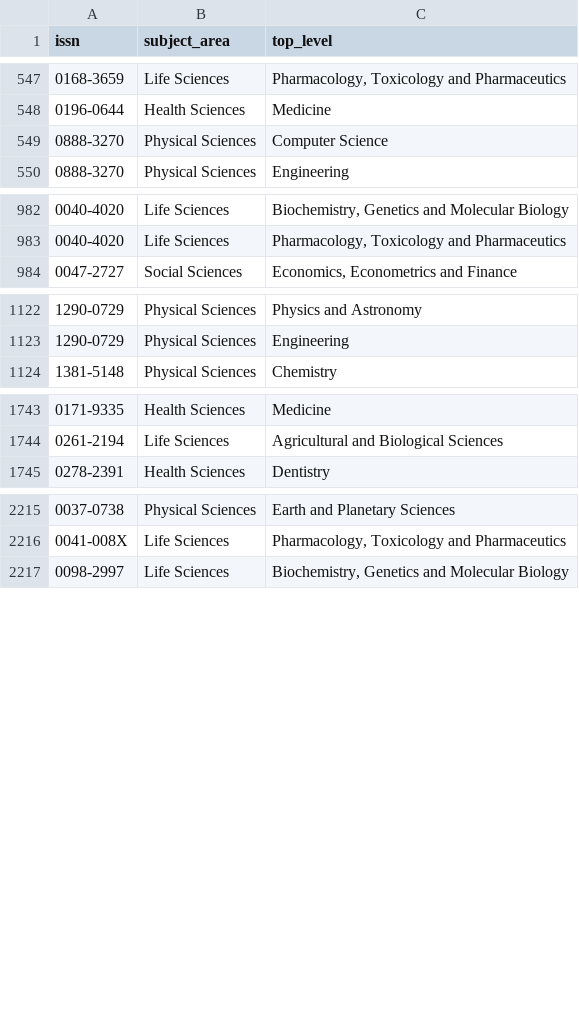
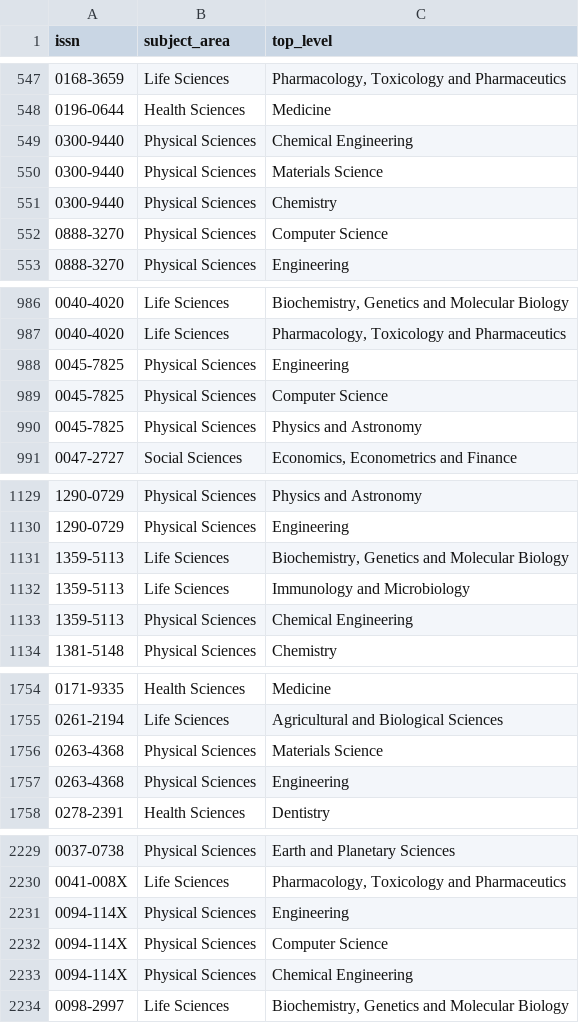
Before and after one commit to njahn82/elsevier_hybrid_invoicing, a CSV file: data/jn_subjects.csv, drawn as a sheet; only a part is shown, gaps mark what is left out; the diff covers the shown part only; the diff names each change by its address in the sheet, - before the commit and + after, or states it on an @@ line.

Commit message:
improve issn matching

```diff
--- a/data/jn_subjects.csv
+++ b/data/jn_subjects.csv
+row 549: 0300-9440 | Physical Sciences | Chemical Engineering
+row 550: 0300-9440 | Physical Sciences | Materials Science
+row 551: 0300-9440 | Physical Sciences | Chemistry
+row 988: 0045-7825 | Physical Sciences | Engineering
+row 989: 0045-7825 | Physical Sciences | Computer Science
+row 990: 0045-7825 | Physical Sciences | Physics and Astronomy
+row 1131: 1359-5113 | Life Sciences | Biochemistry, Genetics and Molecular Biology
+row 1132: 1359-5113 | Life Sciences | Immunology and Microbiology
+row 1133: 1359-5113 | Physical Sciences | Chemical Engineering
+row 1756: 0263-4368 | Physical Sciences | Materials Science
+row 1757: 0263-4368 | Physical Sciences | Engineering
+row 2231: 0094-114X | Physical Sciences | Engineering
+row 2232: 0094-114X | Physical Sciences | Computer Science
+row 2233: 0094-114X | Physical Sciences | Chemical Engineering
```
Also changed, not shown: 7 added rows elsewhere in this file, 3 other files.
